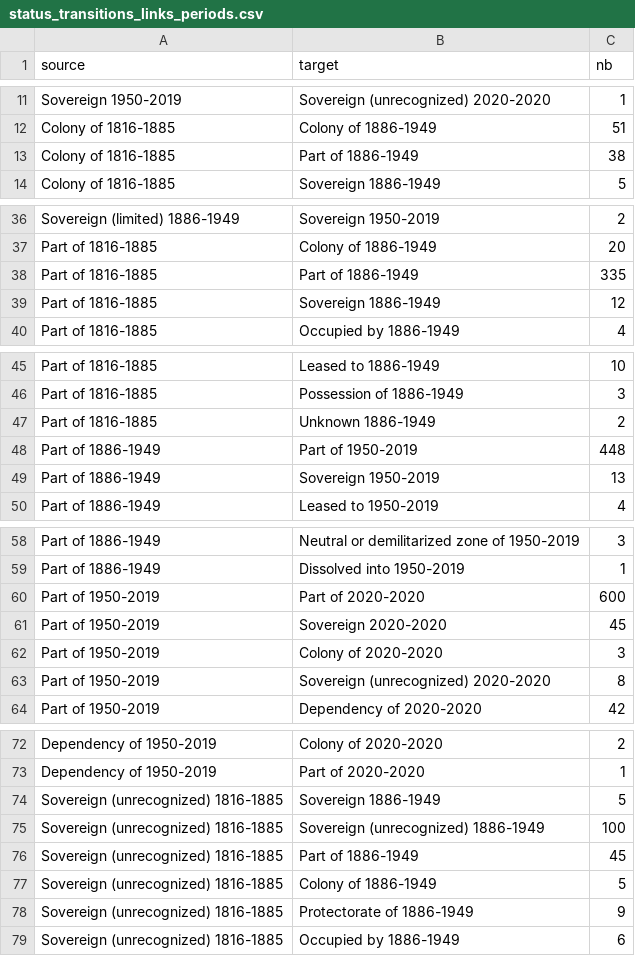
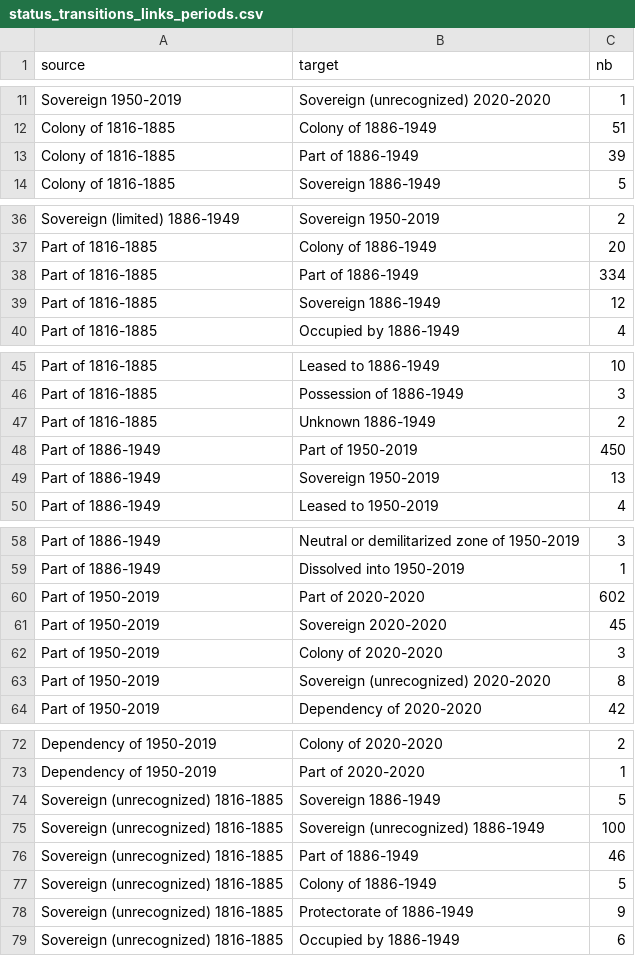
Before and after one commit to medialab/GeoPolHist, a CSV file: data/aggregated/status_transitions_links_periods.csv, drawn as a sheet; only a part is shown, gaps mark what is left out; the diff covers the shown part only.

```diff
--- a/data/aggregated/status_transitions_links_periods.csv
+++ b/data/aggregated/status_transitions_links_periods.csv
@@ -12,3 +12,3 @@ Sovereign 1950-2019,Sovereign (unrecognized) 2020-2020,1
 Colony of 1816-1885,Colony of 1886-1949,51
-Colony of 1816-1885,Part of 1886-1949,38
+Colony of 1816-1885,Part of 1886-1949,39
 Colony of 1816-1885,Sovereign 1886-1949,5
@@ -37,3 +37,3 @@ Sovereign (limited) 1886-1949,Sovereign 1950-2019,2
 Part of 1816-1885,Colony of 1886-1949,20
-Part of 1816-1885,Part of 1886-1949,335
+Part of 1816-1885,Part of 1886-1949,334
 Part of 1816-1885,Sovereign 1886-1949,12
@@ -47,3 +47,3 @@ Part of 1816-1885,Possession of 1886-1949,3
 Part of 1816-1885,Unknown 1886-1949,2
-Part of 1886-1949,Part of 1950-2019,448
+Part of 1886-1949,Part of 1950-2019,450
 Part of 1886-1949,Sovereign 1950-2019,13
@@ -59,3 +59,3 @@ Part of 1886-1949,Neutral or demilitarized zone of 1950-2019,3
 Part of 1886-1949,Dissolved into 1950-2019,1
-Part of 1950-2019,Part of 2020-2020,600
+Part of 1950-2019,Part of 2020-2020,602
 Part of 1950-2019,Sovereign 2020-2020,45
@@ -75,3 +75,3 @@ Sovereign (unrecognized) 1816-1885,Sovereign 1886-1949,5
 Sovereign (unrecognized) 1816-1885,Sovereign (unrecognized) 1886-1949,100
-Sovereign (unrecognized) 1816-1885,Part of 1886-1949,45
+Sovereign (unrecognized) 1816-1885,Part of 1886-1949,46
 Sovereign (unrecognized) 1816-1885,Colony of 1886-1949,5
```
Also changed, not shown: 1 edited cell elsewhere in this file, data/aggregated/GeoPolHist_statu_group_over_time.csv, data/aggregated/GeoPolHist_status_over_time.csv, 5 other files.
